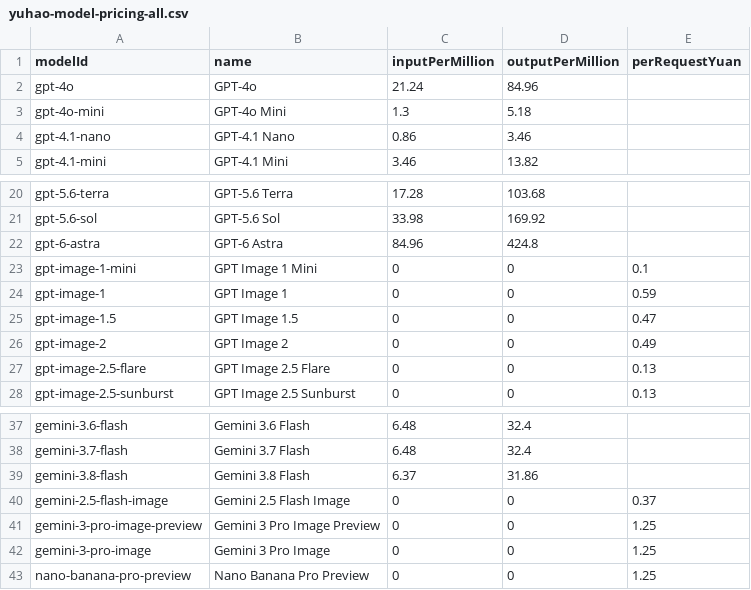
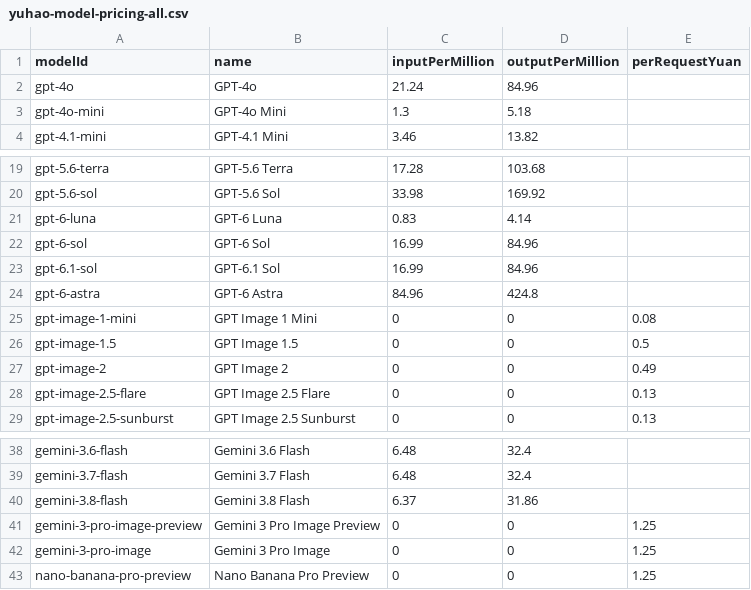
Before and after one commit to ming2519998496-design/yuhao-api, a CSV file: docs/yuhao-model-pricing-all.csv, drawn as a sheet; only a part is shown, gaps mark what is left out.

```diff
--- a/docs/yuhao-model-pricing-all.csv
+++ b/docs/yuhao-model-pricing-all.csv
@@ -3,3 +3,2 @@ gpt-4o,"GPT-4o",21.24,84.96,
 gpt-4o-mini,"GPT-4o Mini",1.3,5.18,
-gpt-4.1-nano,"GPT-4.1 Nano",0.86,3.46,
 gpt-4.1-mini,"GPT-4.1 Mini",3.46,13.82,
@@ -21,6 +20,8 @@ gpt-5.6-terra,"GPT-5.6 Terra",17.28,103.68,
 gpt-5.6-sol,"GPT-5.6 Sol",33.98,169.92,
+gpt-6-luna,"GPT-6 Luna",0.83,4.14,
+gpt-6-sol,"GPT-6 Sol",16.99,84.96,
+gpt-6.1-sol,"GPT-6.1 Sol",16.99,84.96,
 gpt-6-astra,"GPT-6 Astra",84.96,424.8,
-gpt-image-1-mini,"GPT Image 1 Mini",0,0,0.1
-gpt-image-1,"GPT Image 1",0,0,0.59
-gpt-image-1.5,"GPT Image 1.5",0,0,0.47
+gpt-image-1-mini,"GPT Image 1 Mini",0,0,0.08
+gpt-image-1.5,"GPT Image 1.5",0,0,0.5
 gpt-image-2,"GPT Image 2",0,0,0.49
@@ -39,3 +40,2 @@ gemini-3.7-flash,"Gemini 3.7 Flash",6.48,32.4,
 gemini-3.8-flash,"Gemini 3.8 Flash",6.37,31.86,
-gemini-2.5-flash-image,"Gemini 2.5 Flash Image",0,0,0.37
 gemini-3-pro-image-preview,"Gemini 3 Pro Image Preview",0,0,1.25
```
Also changed, not shown: docs/yuhao-model-pricing.csv, 7 other files.
